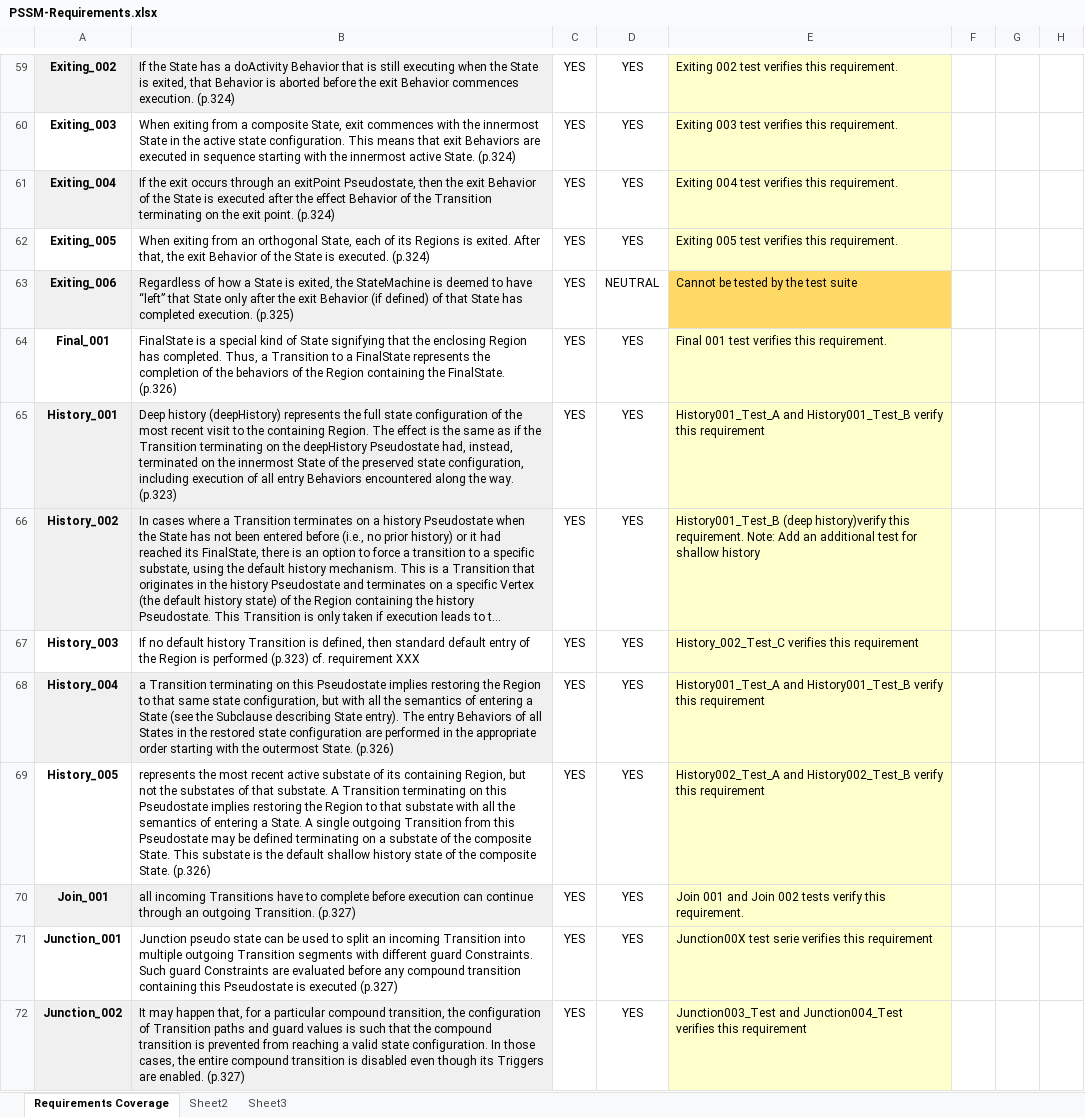
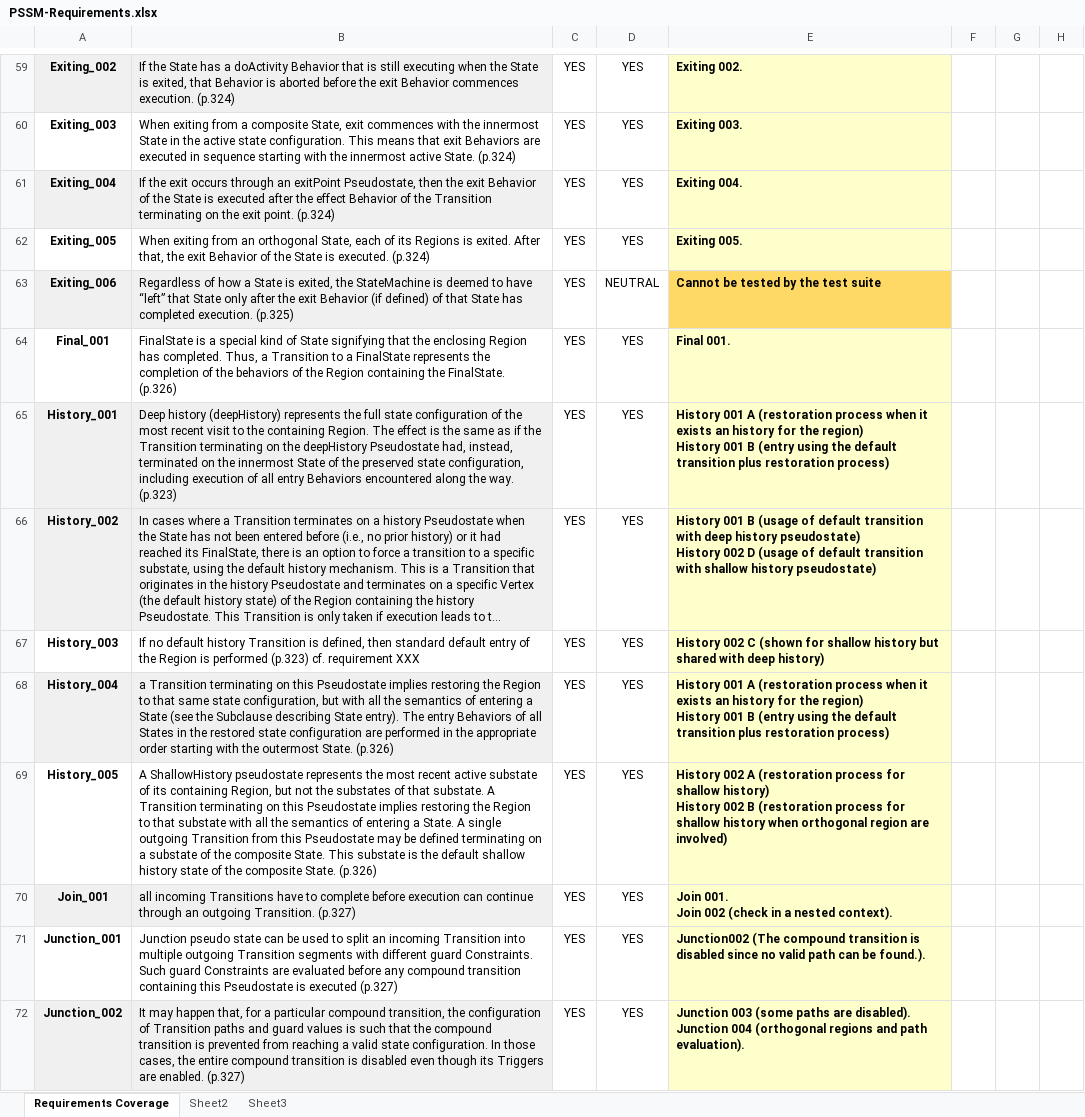
Before and after one commit to ModelDriven/PSSM, an Excel workbook: Documents/PSSM-Requirements.xlsx, sheet Requirements Coverage, drawn as a sheet; only a part is shown, gaps mark what is left out; long unchanged cells end in …; values as stored, in another font and other column widths than the file's, no borders; charts and pictures and conditional formats not drawn; ↵ is a line break in a cell; the diff covers the shown part only; the diff names each change by its address in the sheet, - before the commit and + after, or states it on an @@ line.

Commit message:
Update requirements file. Update section 9.4 of clause 9.
Change-Id: Ibfde7ce0b64d189286337b3a34fb645bfd928b0e
Signed-off-by: jeremie.tatibouet <jeremie.tatibouet@cea.fr>

```diff
--- a/Documents/PSSM-Requirements.xlsx (sheet Requirements Coverage)
+++ b/Documents/PSSM-Requirements.xlsx (sheet Requirements Coverage)
-E59:E72 bold: off
+E59:E72 bold: on
-E59: Exiting 002 test verifies this requirement.
+E59: Exiting 002.
-E60: Exiting 003 test verifies this requirement.
+E60: Exiting 003.
-E61: Exiting 004 test verifies this requirement.
+E61: Exiting 004.
-E62: Exiting 005 test verifies this requirement.
+E62: Exiting 005.
-E64: Final 001 test verifies this requirement.
+E64: Final 001.
-E65: History001_Test_A and History001_Test_B verify this requirement
+E65: History 001 A (restoration process when it exists an history for the region) ↵ History 001 B (entry using the default transition plus restoration process)
-E66: History001_Test_B (deep history)verify this requirement. Note: Add an additional test for shallow history
+E66: History 001 B (usage of default transition with deep history pseudostate) ↵ History 002 D (usage of default transition with shallow history pseudostate)
-E67: History_002_Test_C verifies this requirement
+E67: History 002 C (shown for shallow history but shared with deep history)
-E68: History001_Test_A and History001_Test_B verify this requirement
+E68: History 001 A (restoration process when it exists an history for the region) ↵ History 001 B (entry using the default transition plus restoration process)
-B69: represents the…
+B69: A ShallowHistory pseudostate represents the…
-E69: History002_Test_A and History002_Test_B verify this requirement
+E69: History 002 A (restoration process for shallow history) ↵ History 002 B (restoration process for shallow history when orthogonal region are involved)
-E70: Join 001 and Join 002 tests verify this requirement.
+E70: Join 001. ↵ Join 002 (check in a nested context).
-E71: Junction00X test serie verifies this requirement
+E71: Junction002 (The compound transition is disabled since no valid path can be found.).
-E72: Junction003_Test and Junction004_Test verifies this requirement
+E72: Junction 003 (some paths are disabled). ↵ Junction 004 (orthogonal regions and path evaluation).
```
Also changed, not shown: 10 added rows, 2 removed rows, 74 edited cells and cell formats elsewhere in this sheet, charts or pictures, 1 other file.
